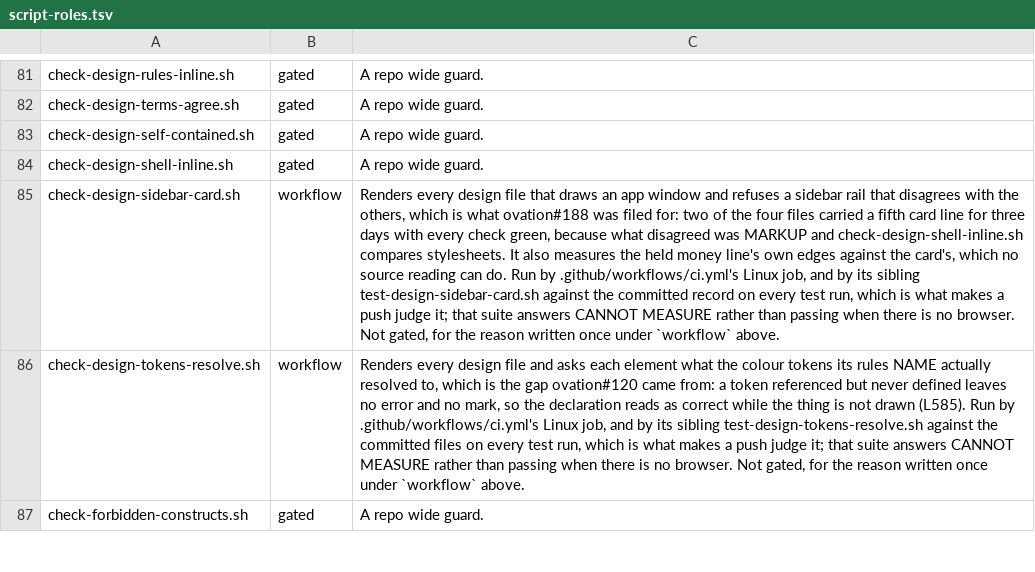
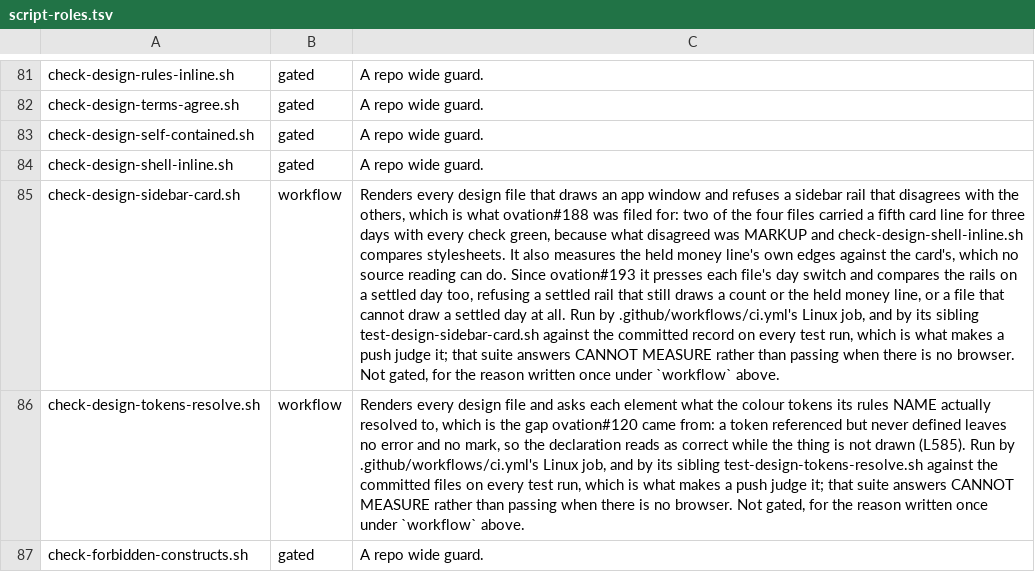
Before and after one commit to danwright32/ovation, a TSV file: scripts/lib/script-roles.tsv, drawn as a sheet; only a part is shown, gaps mark what is left out; the diff names each change by its address in the sheet, - before the commit and + after, or states it on an @@ line.

```diff
--- a/scripts/lib/script-roles.tsv
+++ b/scripts/lib/script-roles.tsv
-C85: …can do. Run by…
+C85: …can do. Since ovation#193 it presses each file's day switch and compares the rails on a settled day too, refusing a settled rail that still draws a count or the held money line, or a file that cannot draw a settled day at all. Run by…
```
Also changed, not shown: 8 other files.
